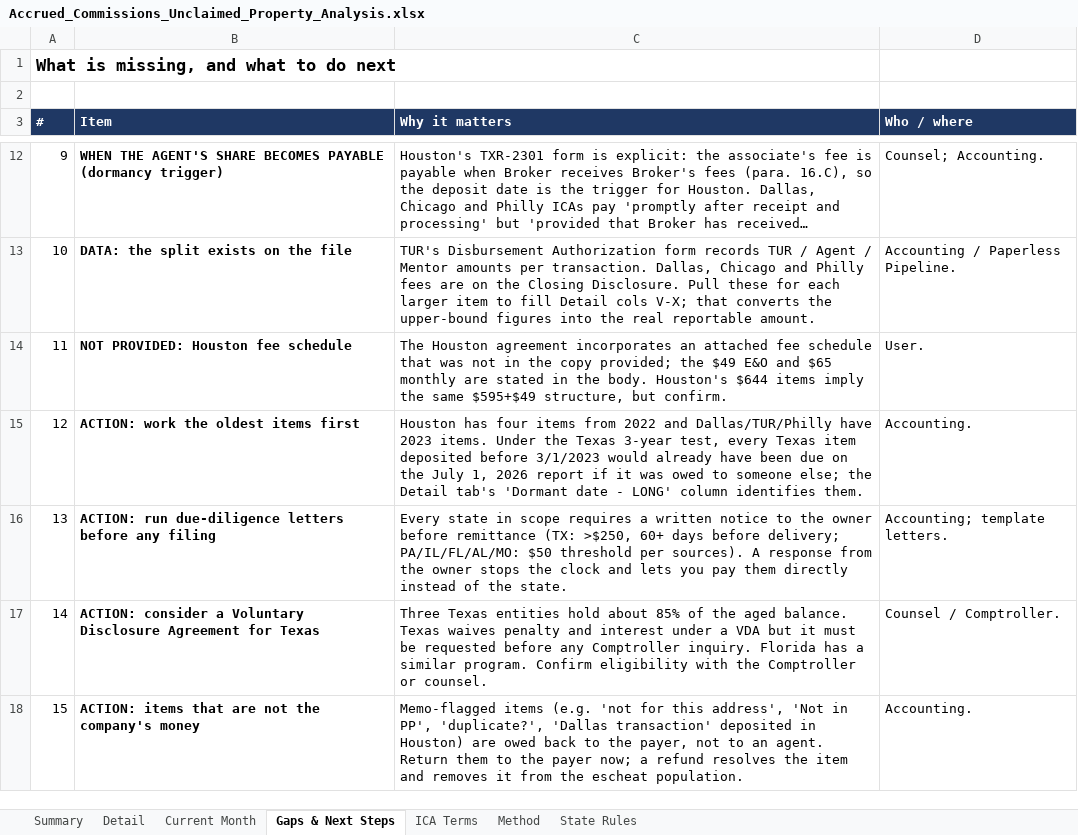
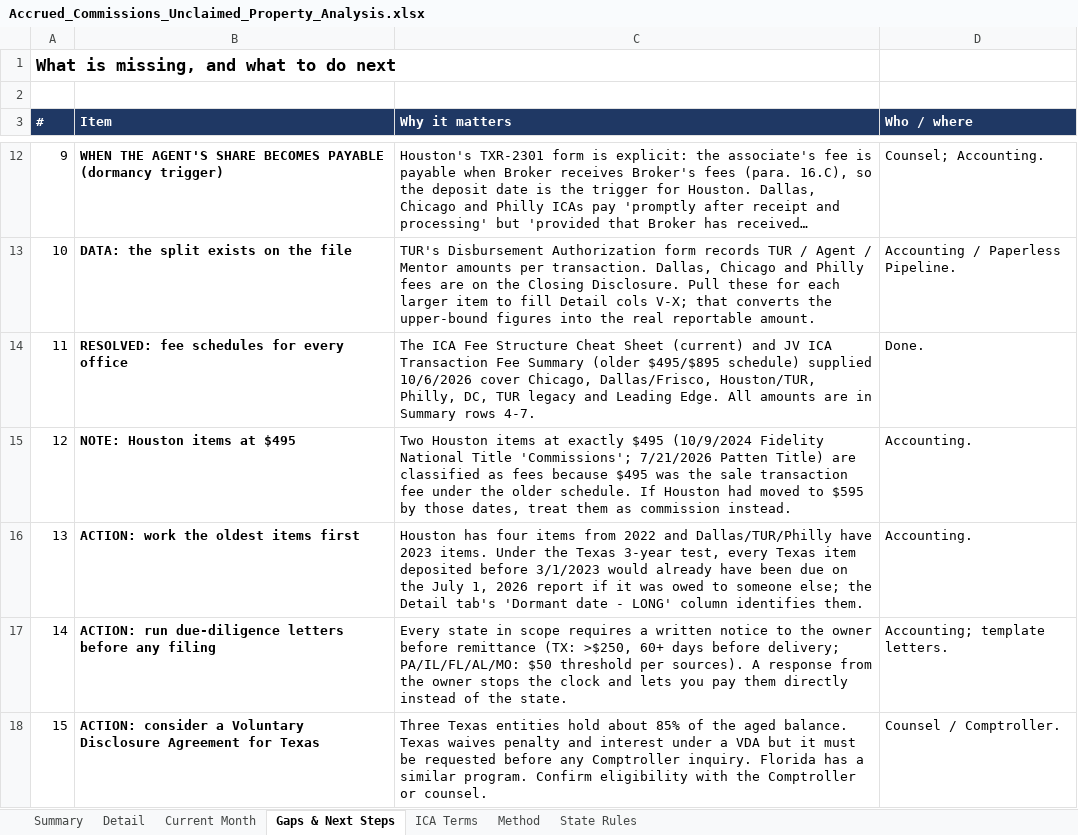
Before and after one commit to lmurrellURE/Claude-Code, an Excel workbook: accrued-commissions-analysis/Accrued_Commissions_Unclaimed_Property_Analysis.xlsx, sheet Gaps & Next Steps, drawn as a sheet; only a part is shown, gaps mark what is left out; the shorter side is filled out with more unchanged rows; long unchanged cells end in …; values as stored, in another font and other column widths than the file's, no borders; removed rows and columns are numbered as before the commit, all else as after; the diff names each change by its address in the sheet, - before the commit and + after, or states it on an @@ line.

```diff
--- a/accrued-commissions-analysis/Accrued_Commissions_Unclaimed_Property_Analysis.xlsx (sheet Gaps & Next Steps)
+++ b/accrued-commissions-analysis/Accrued_Commissions_Unclaimed_Property_Analysis.xlsx (sheet Gaps & Next Steps)
-row 14: 11 | NOT PROVIDED: Houston fee schedule | The Houston agreement incorporates an attached fee schedule that was not in the copy provided; the $49 E&O and $65 monthly are stated in the body. Houston's $644 items imply the same $595+$49 structure, but confirm. | User.
+row 14: 11 | RESOLVED: fee schedules for every office | The ICA Fee Structure Cheat Sheet (current) and JV ICA Transaction Fee Summary (older $495/$895 schedule) supplied 10/6/2026 cover Chicago, Dallas/Frisco, Houston/TUR, Philly, DC, TUR legacy and Leading Edge. All amounts are in Summary rows 4-7. | Done.
+row 15: 12 | NOTE: Houston items at $495 | Two Houston items at exactly $495 (10/9/2024 Fidelity National Title 'Commissions'; 7/21/2026 Patten Title) are classified as fees because $495 was the sale transaction fee under the older schedule. If Houston had moved to $595 by those dates, treat them as commission instead. | Accounting.
@@ column A (#) renumbered from row 16 down @@
```
Also changed, not shown: sheet Summary, sheet Detail, sheet ICA Terms, sheet Method, formulas that keep their value, 2 other files.
